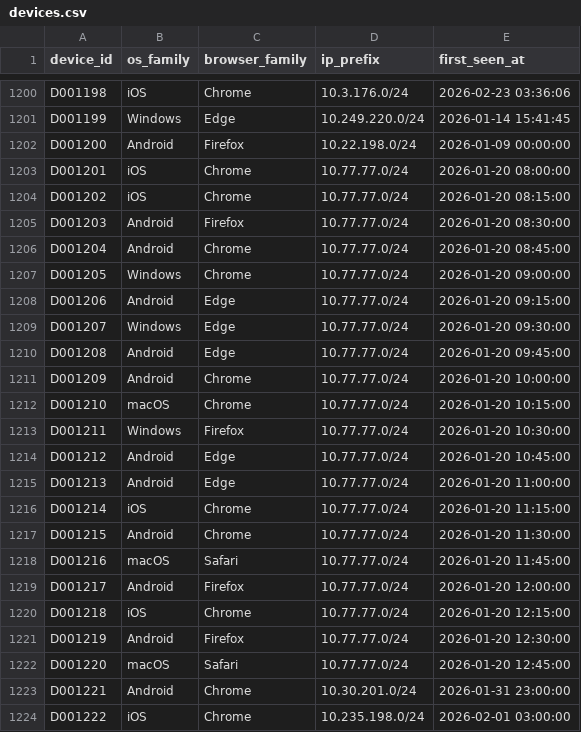
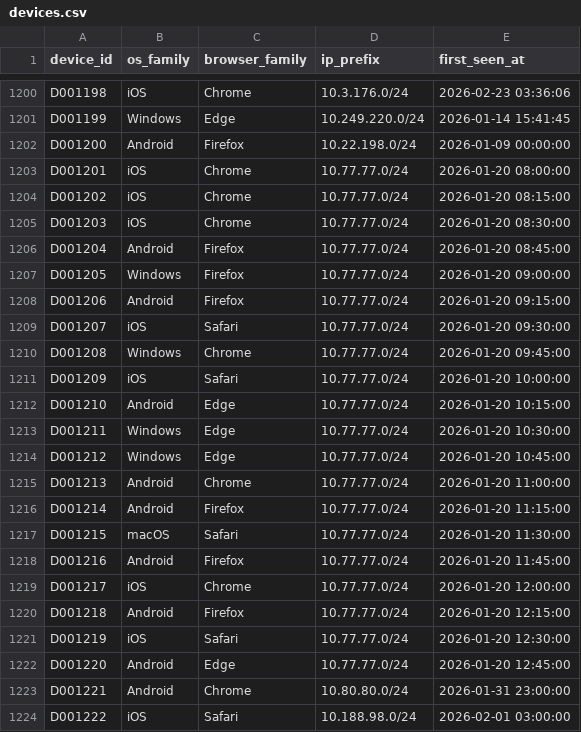
Before and after one commit to aditya-13115/ringWatch, a CSV file: data/devices.csv, drawn as a sheet; only a part is shown, gaps mark what is left out; the diff covers the shown part only.

```diff
--- a/data/devices.csv
+++ b/data/devices.csv
@@ -1204,21 +1204,21 @@ D001201,iOS,Chrome,10.77.77.0/24,2026-01-20 08:00:00
 D001202,iOS,Chrome,10.77.77.0/24,2026-01-20 08:15:00
-D001203,Android,Firefox,10.77.77.0/24,2026-01-20 08:30:00
-D001204,Android,Chrome,10.77.77.0/24,2026-01-20 08:45:00
-D001205,Windows,Chrome,10.77.77.0/24,2026-01-20 09:00:00
-D001206,Android,Edge,10.77.77.0/24,2026-01-20 09:15:00
-D001207,Windows,Edge,10.77.77.0/24,2026-01-20 09:30:00
-D001208,Android,Edge,10.77.77.0/24,2026-01-20 09:45:00
-D001209,Android,Chrome,10.77.77.0/24,2026-01-20 10:00:00
-D001210,macOS,Chrome,10.77.77.0/24,2026-01-20 10:15:00
-D001211,Windows,Firefox,10.77.77.0/24,2026-01-20 10:30:00
-D001212,Android,Edge,10.77.77.0/24,2026-01-20 10:45:00
-D001213,Android,Edge,10.77.77.0/24,2026-01-20 11:00:00
-D001214,iOS,Chrome,10.77.77.0/24,2026-01-20 11:15:00
-D001215,Android,Chrome,10.77.77.0/24,2026-01-20 11:30:00
-D001216,macOS,Safari,10.77.77.0/24,2026-01-20 11:45:00
-D001217,Android,Firefox,10.77.77.0/24,2026-01-20 12:00:00
-D001218,iOS,Chrome,10.77.77.0/24,2026-01-20 12:15:00
-D001219,Android,Firefox,10.77.77.0/24,2026-01-20 12:30:00
-D001220,macOS,Safari,10.77.77.0/24,2026-01-20 12:45:00
-D001221,Android,Chrome,10.30.201.0/24,2026-01-31 23:00:00
-D001222,iOS,Chrome,10.235.198.0/24,2026-02-01 03:00:00
+D001203,iOS,Chrome,10.77.77.0/24,2026-01-20 08:30:00
+D001204,Android,Firefox,10.77.77.0/24,2026-01-20 08:45:00
+D001205,Windows,Firefox,10.77.77.0/24,2026-01-20 09:00:00
+D001206,Android,Firefox,10.77.77.0/24,2026-01-20 09:15:00
+D001207,iOS,Safari,10.77.77.0/24,2026-01-20 09:30:00
+D001208,Windows,Chrome,10.77.77.0/24,2026-01-20 09:45:00
+D001209,iOS,Safari,10.77.77.0/24,2026-01-20 10:00:00
+D001210,Android,Edge,10.77.77.0/24,2026-01-20 10:15:00
+D001211,Windows,Edge,10.77.77.0/24,2026-01-20 10:30:00
+D001212,Windows,Edge,10.77.77.0/24,2026-01-20 10:45:00
+D001213,Android,Chrome,10.77.77.0/24,2026-01-20 11:00:00
+D001214,Android,Firefox,10.77.77.0/24,2026-01-20 11:15:00
+D001215,macOS,Safari,10.77.77.0/24,2026-01-20 11:30:00
+D001216,Android,Firefox,10.77.77.0/24,2026-01-20 11:45:00
+D001217,iOS,Chrome,10.77.77.0/24,2026-01-20 12:00:00
+D001218,Android,Firefox,10.77.77.0/24,2026-01-20 12:15:00
+D001219,iOS,Safari,10.77.77.0/24,2026-01-20 12:30:00
+D001220,Android,Edge,10.77.77.0/24,2026-01-20 12:45:00
+D001221,Android,Chrome,10.80.80.0/24,2026-01-31 23:00:00
+D001222,iOS,Safari,10.188.98.0/24,2026-02-01 03:00:00
```
Also changed, not shown: 36 edited cells elsewhere in this file, data/addresses.csv, data/disputes.csv, 14 other files.
